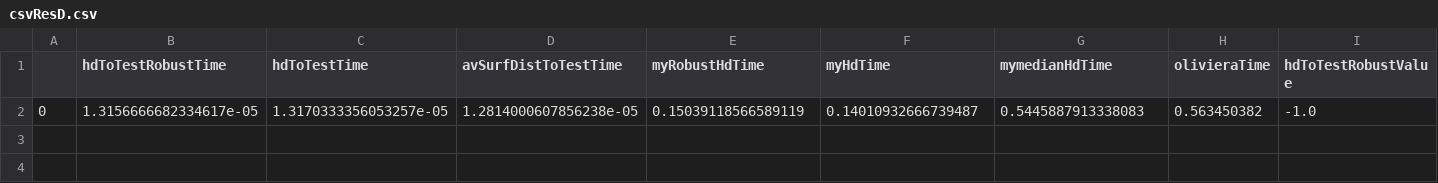
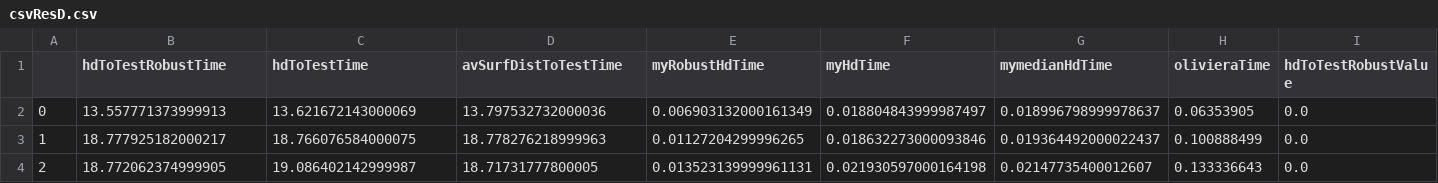
Before and after one commit to jakubMitura14/MedVoxelHD, a CSV file: csvResD.csv, drawn as a sheet; only a part is shown; removed rows and columns are numbered as before the commit, all else as after; rows hold the shown columns only; the diff names each change by its address in the sheet, - before the commit and + after, or states it on an @@ line.

```diff
--- a/csvResD.csv
+++ b/csvResD.csv
-row 2: 0 | 1.3156666682334617e-05 | 1.3170333356053257e-05 | 1.2814000607856238e-05 | 0.15039118566589119 | 0.14010932666739487 | 0.5445887913338083 | 0.563450382 | -1.0
+row 2: 0 | 13.557771373999913 | 13.621672143000069 | 13.797532732000036 | 0.006903132000161349 | 0.018804843999987497 | 0.018996798999978637 | 0.06353905 | 0.0
+row 3: 1 | 18.777925182000217 | 18.766076584000075 | 18.778276218999963 | 0.01127204299996265 | 0.018632273000093846 | 0.019364492000022437 | 0.100888499 | 0.0
+row 4: 2 | 18.772062374999905 | 19.086402142999987 | 18.71731777800005 | 0.013523139999961131 | 0.021930597000164198 | 0.02147735400012607 | 0.133336643 | 0.0
```
Also changed, not shown: 5 other files.
